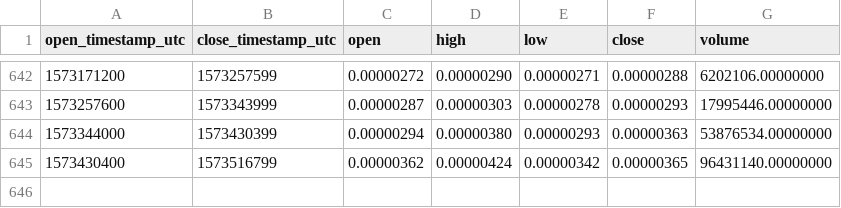
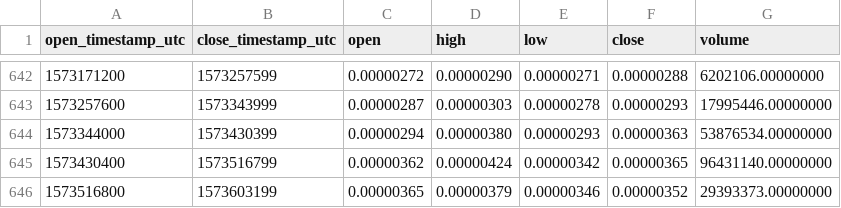
Before and after one commit to cryptobigbro/binance-BLZBTC, a CSV file: binance-BLZBTC-1d.csv, drawn as a sheet; only a part is shown, gaps mark what is left out.

Commit message:
Update OHLCV data.

```diff
--- a/binance-BLZBTC-1d.csv
+++ b/binance-BLZBTC-1d.csv
@@ -645 +645,2 @@ open_timestamp_utc,close_timestamp_utc,open,high,low,close,volume
 1573430400,1573516799,0.00000362,0.00000424,0.00000342,0.00000365,96431140.00000000
+1573516800,1573603199,0.00000365,0.00000379,0.00000346,0.00000352,29393373.00000000
```
Also changed, not shown: 1 other file.
